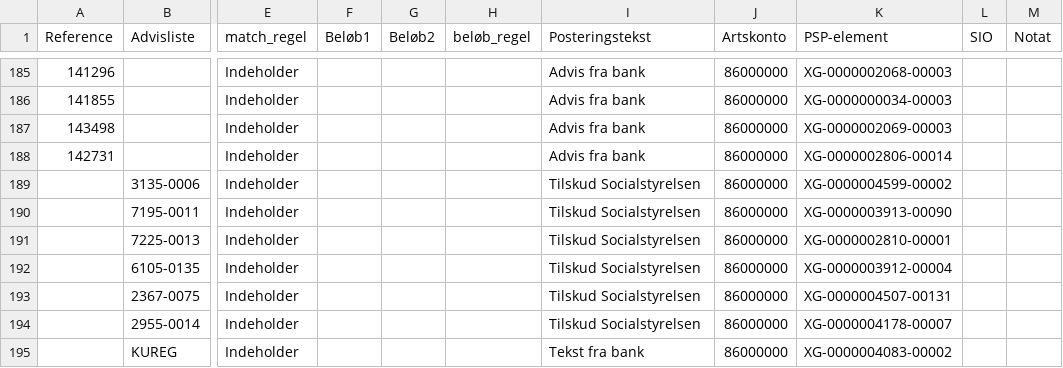
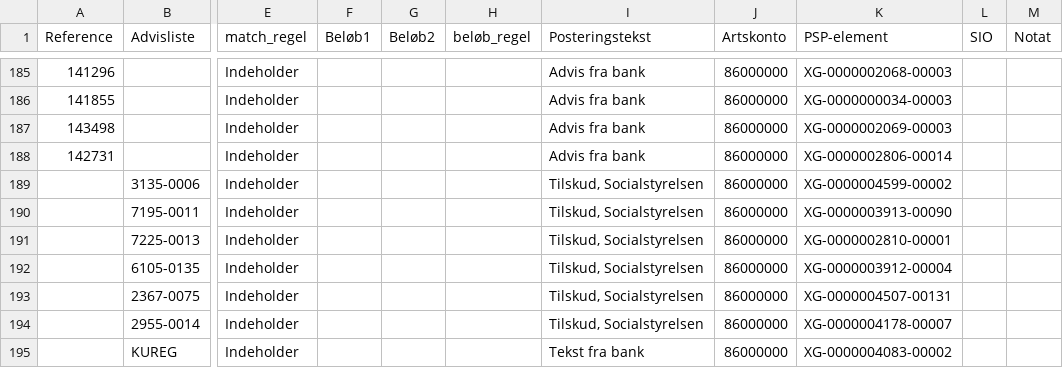
Before and after one commit to Randers-Kommune-Digitalisering/auto-mobilepaysalg-nordea-kmdopus, a CSV file: node-red/konteringsregler/konteringsregler.csv, drawn as a sheet; only a part is shown, gaps mark what is left out; the diff covers the shown part only; the diff names each change by its address in the sheet, - before the commit and + after, or states it on an @@ line.

Commit message:
Update konteringsregler.csv
Tilbage til original

Signed-off-by: Christian Leonhardt <121159190+CSL-randers@users.noreply.github.com>

```diff
--- a/node-red/konteringsregler/konteringsregler.csv
+++ b/node-red/konteringsregler/konteringsregler.csv
-I189:I194 (Posteringstekst): Tilskud Socialstyrelsen
+I189:I194 (Posteringstekst): Tilskud, Socialstyrelsen
```
Also changed, not shown: 43 edited cells elsewhere in this file.
